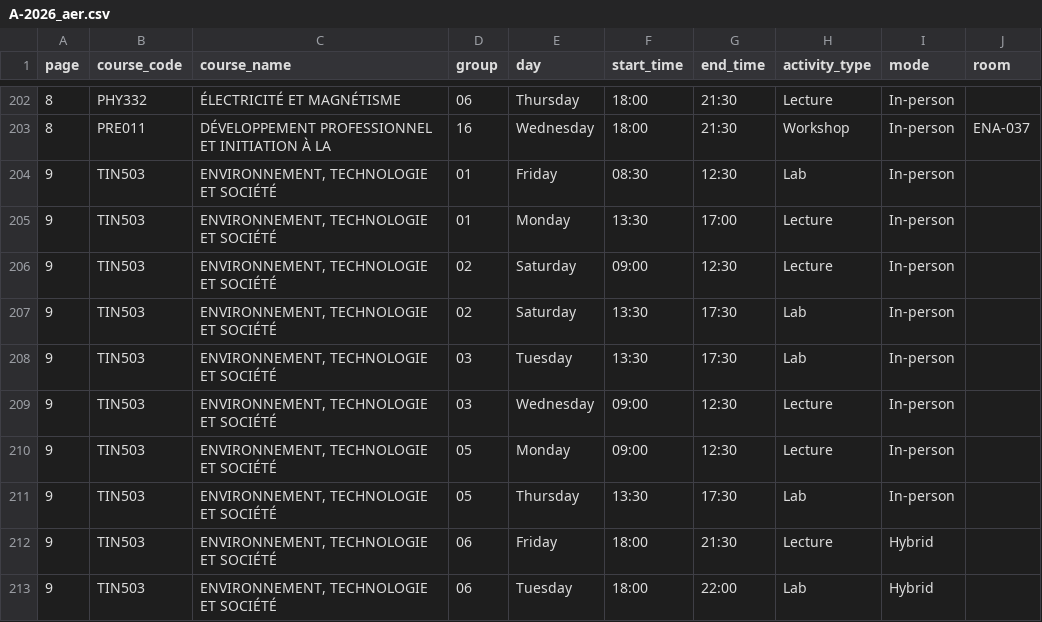
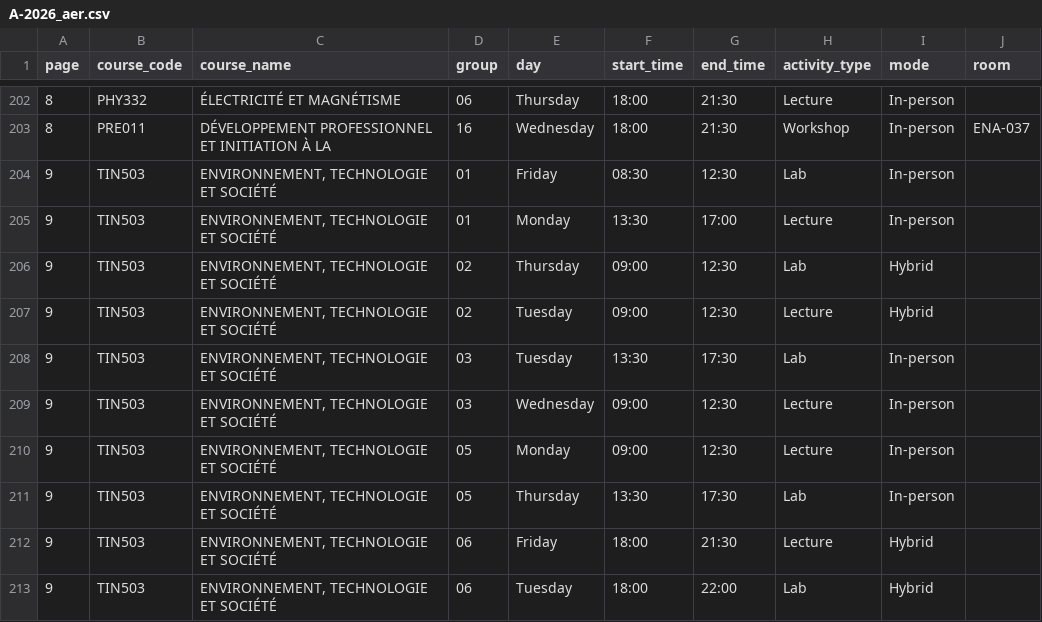
Before and after one commit to olivier0922/schedule-generator-ETS, a CSV file: data/A-2026_aer.csv, drawn as a sheet; only a part is shown, gaps mark what is left out.

```diff
--- a/data/A-2026_aer.csv
+++ b/data/A-2026_aer.csv
@@ -205,4 +205,4 @@
 9,TIN503,"ENVIRONNEMENT, TECHNOLOGIE ET SOCIÉTÉ",01,Monday,13:30,17:00,Lecture,In-person,
-9,TIN503,"ENVIRONNEMENT, TECHNOLOGIE ET SOCIÉTÉ",02,Saturday,09:00,12:30,Lecture,In-person,
-9,TIN503,"ENVIRONNEMENT, TECHNOLOGIE ET SOCIÉTÉ",02,Saturday,13:30,17:30,Lab,In-person,
+9,TIN503,"ENVIRONNEMENT, TECHNOLOGIE ET SOCIÉTÉ",02,Thursday,09:00,12:30,Lab,Hybrid,
+9,TIN503,"ENVIRONNEMENT, TECHNOLOGIE ET SOCIÉTÉ",02,Tuesday,09:00,12:30,Lecture,Hybrid,
 9,TIN503,"ENVIRONNEMENT, TECHNOLOGIE ET SOCIÉTÉ",03,Tuesday,13:30,17:30,Lab,In-person,
```
Also changed, not shown: data/A-2026_ctn.csv, data/A-2026_ele.csv, 14 other files.
